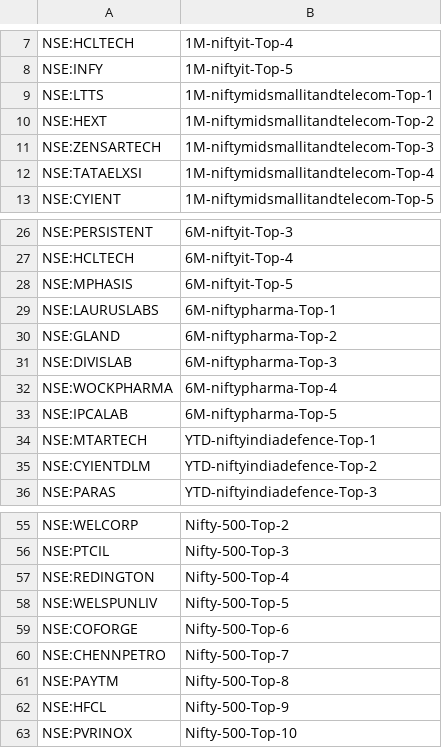
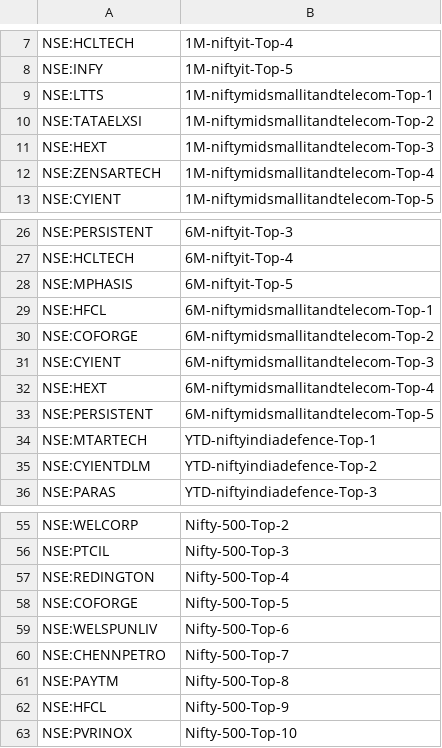
Before and after one commit to surajpjoshi/rsi-trading-system, a CSV file: My-Stocks.csv, drawn as a sheet; only a part is shown, gaps mark what is left out.

Commit message:
Auto-update My-Stocks.csv from Google Sheets

```diff
--- a/My-Stocks.csv
+++ b/My-Stocks.csv
@@ -9,5 +9,5 @@
 "NSE:LTTS","1M-niftymidsmallitandtelecom-Top-1"
-"NSE:HEXT","1M-niftymidsmallitandtelecom-Top-2"
-"NSE:ZENSARTECH","1M-niftymidsmallitandtelecom-Top-3"
-"NSE:TATAELXSI","1M-niftymidsmallitandtelecom-Top-4"
+"NSE:TATAELXSI","1M-niftymidsmallitandtelecom-Top-2"
+"NSE:HEXT","1M-niftymidsmallitandtelecom-Top-3"
+"NSE:ZENSARTECH","1M-niftymidsmallitandtelecom-Top-4"
 "NSE:CYIENT","1M-niftymidsmallitandtelecom-Top-5"
@@ -28,7 +28,7 @@
 "NSE:MPHASIS","6M-niftyit-Top-5"
-"NSE:LAURUSLABS","6M-niftypharma-Top-1"
-"NSE:GLAND","6M-niftypharma-Top-2"
-"NSE:DIVISLAB","6M-niftypharma-Top-3"
-"NSE:WOCKPHARMA","6M-niftypharma-Top-4"
-"NSE:IPCALAB","6M-niftypharma-Top-5"
+"NSE:HFCL","6M-niftymidsmallitandtelecom-Top-1"
+"NSE:COFORGE","6M-niftymidsmallitandtelecom-Top-2"
+"NSE:CYIENT","6M-niftymidsmallitandtelecom-Top-3"
+"NSE:HEXT","6M-niftymidsmallitandtelecom-Top-4"
+"NSE:PERSISTENT","6M-niftymidsmallitandtelecom-Top-5"
 "NSE:MTARTECH","YTD-niftyindiadefence-Top-1"
@@ -57,4 +57,4 @@
 "NSE:REDINGTON","Nifty-500-Top-4"
-"NSE:WELSPUNLIV","Nifty-500-Top-5"
-"NSE:COFORGE","Nifty-500-Top-6"
+"NSE:COFORGE","Nifty-500-Top-5"
+"NSE:WELSPUNLIV","Nifty-500-Top-6"
 "NSE:CHENNPETRO","Nifty-500-Top-7"
```
